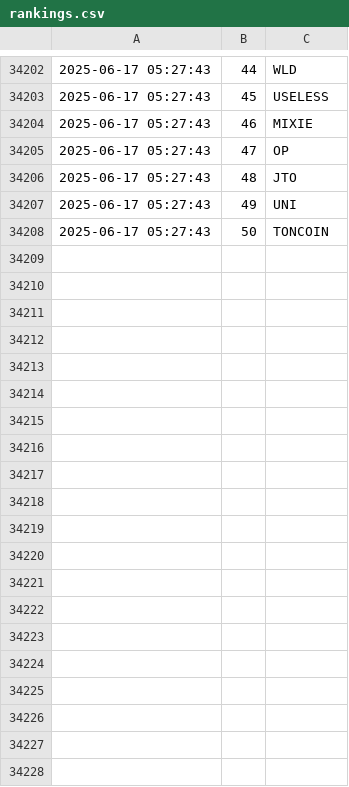
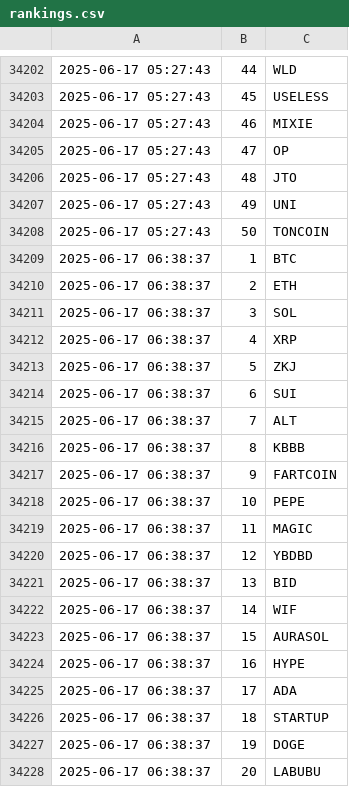
Before and after one commit to jan-mon/mexcrank, a CSV file: rankings.csv, drawn as a sheet; only a part is shown, gaps mark what is left out; the diff covers the shown part only.

```diff
--- a/rankings.csv
+++ b/rankings.csv
@@ -34208 +34208,21 @@
 2025-06-17 05:27:43,50,TONCOIN
+2025-06-17 06:38:37,1,BTC
+2025-06-17 06:38:37,2,ETH
+2025-06-17 06:38:37,3,SOL
+2025-06-17 06:38:37,4,XRP
+2025-06-17 06:38:37,5,ZKJ
+2025-06-17 06:38:37,6,SUI
+2025-06-17 06:38:37,7,ALT
+2025-06-17 06:38:37,8,KBBB
+2025-06-17 06:38:37,9,FARTCOIN
+2025-06-17 06:38:37,10,PEPE
+2025-06-17 06:38:37,11,MAGIC
+2025-06-17 06:38:37,12,YBDBD
+2025-06-17 06:38:37,13,BID
+2025-06-17 06:38:37,14,WIF
+2025-06-17 06:38:37,15,AURASOL
+2025-06-17 06:38:37,16,HYPE
+2025-06-17 06:38:37,17,ADA
+2025-06-17 06:38:37,18,STARTUP
+2025-06-17 06:38:37,19,DOGE
+2025-06-17 06:38:37,20,LABUBU
```
Also changed, not shown: 30 added rows elsewhere in this file.
